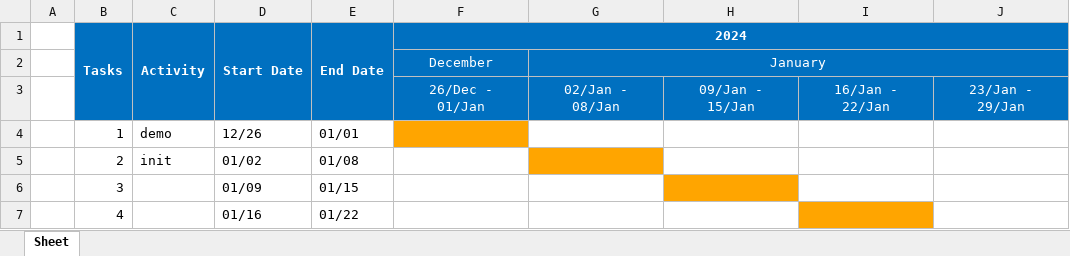
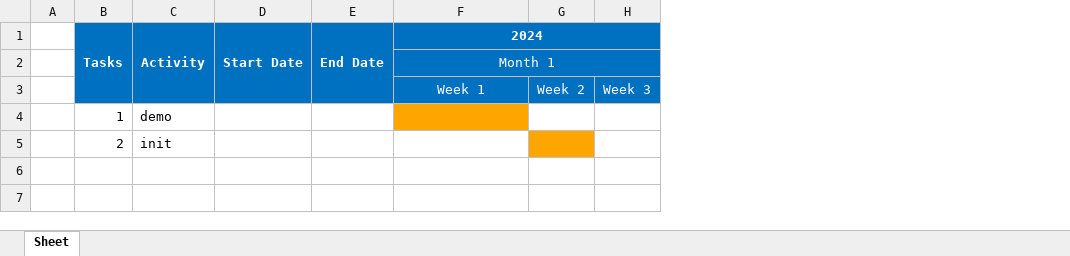
Before and after one commit to JLopez662/PMTG, an Excel workbook: chronogram.xlsx, sheet Sheet, drawn as a sheet; values as stored, in another font and other column widths than the file's, no borders; removed rows and columns are numbered as before the commit, all else as after; the diff names each change by its address in the sheet, - before the commit and + after, or states it on an @@ line.

Commit message:
Update added task names

```diff
--- a/chronogram.xlsx (sheet Sheet)
+++ b/chronogram.xlsx (sheet Sheet)
-column G, rows 2-3: January | 02/Jan - 08/Jan
-column H, row 3: 09/Jan - 15/Jan
-column I, row 3: 16/Jan - 22/Jan
-column J, row 3: 23/Jan - 29/Jan
+column G, row 3: Week 2
+column H, row 3: Week 3
-F2 (2024): December
+F2 (2024): Month 1
+F2:H2 merged
-F3 (2024): 26/Dec - 01/Jan
+F3 (2024): Week 1
-D4 (Start Date): 12/26
+D4 (Start Date): (empty)
-E4 (End Date): 01/01
+E4 (End Date): (empty)
-D5 (Start Date): 01/02
+D5 (Start Date): (empty)
-E5 (End Date): 01/08
+E5 (End Date): (empty)
-row 6:  | 3 |  | 01/09 | 01/15
-row 7:  | 4 |  | 01/16 | 01/22
```
Also changed, not shown: 1 other file.
